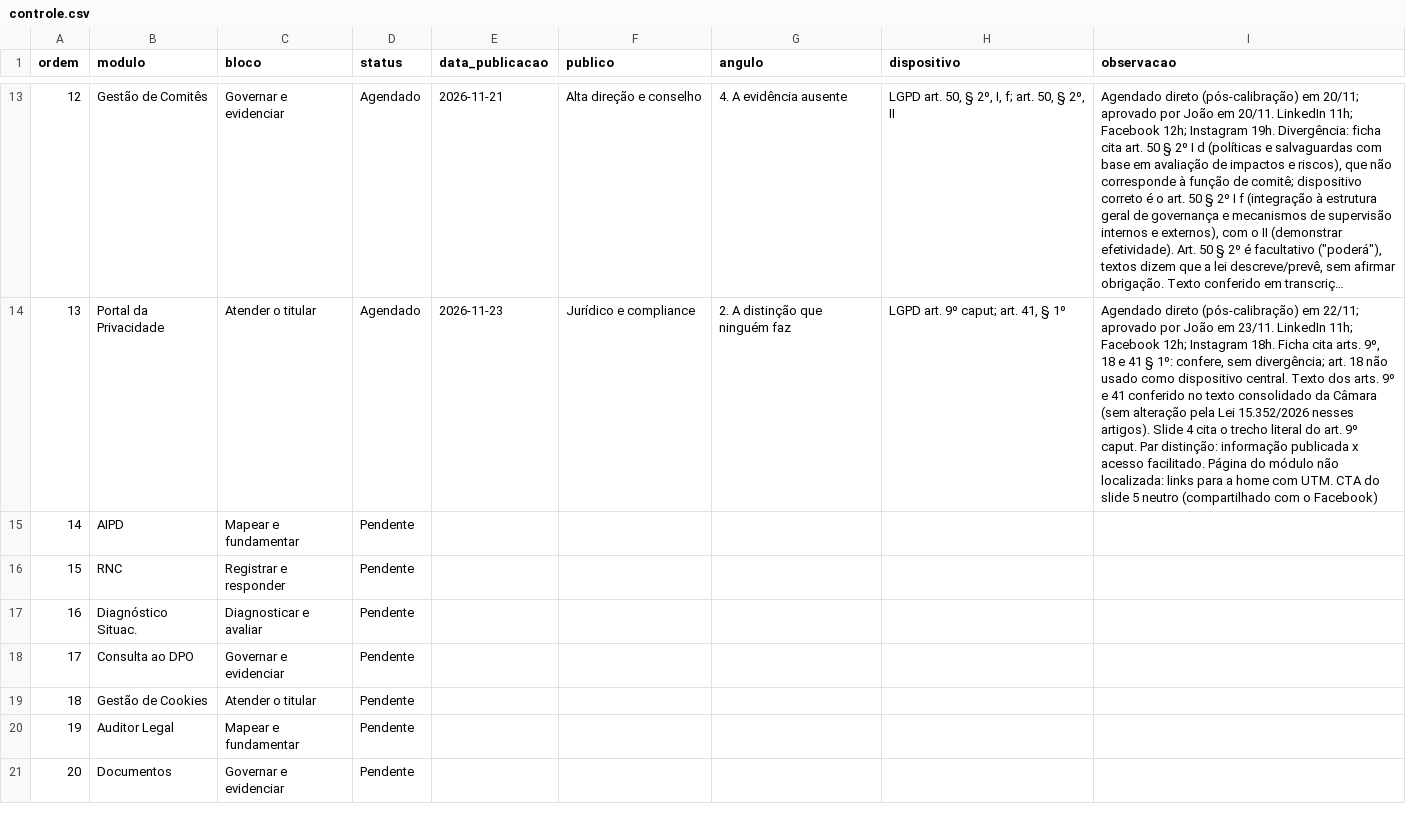
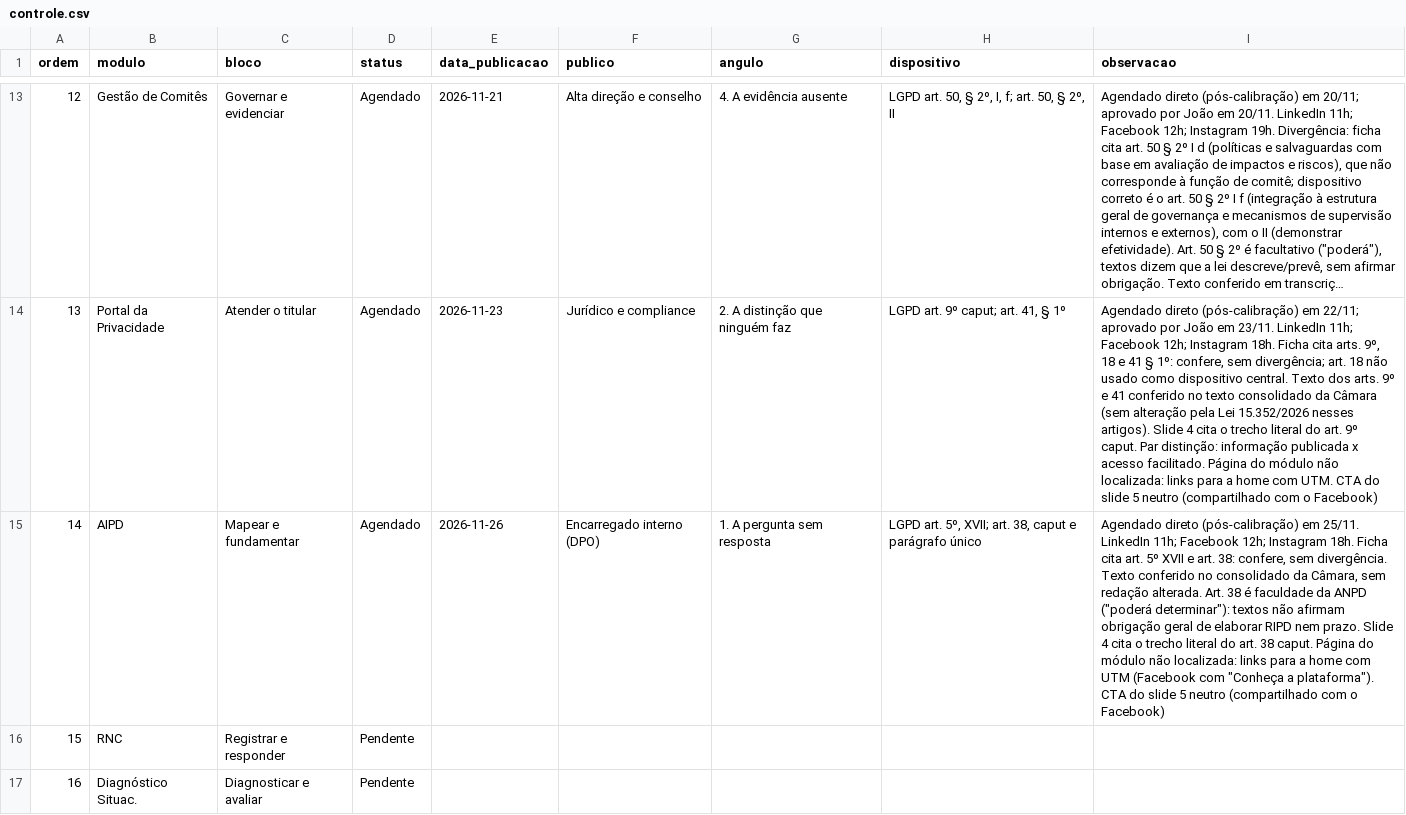
Before and after one commit to joaopaulosalgadogoncalves-debug/protegon-midia, a CSV file: serie/controle.csv, drawn as a sheet; only a part is shown, gaps mark what is left out; the shorter side is filled out with more unchanged rows; long unchanged cells end in …; the diff names each change by its address in the sheet, - before the commit and + after, or states it on an @@ line.

```diff
--- a/serie/controle.csv
+++ b/serie/controle.csv
-D15 (status): Pendente
+D15 (status): Agendado
-E15 (data_publicacao): (empty)
+E15 (data_publicacao): 2026-11-26
-F15 (publico): (empty)
+F15 (publico): Encarregado interno (DPO)
-G15 (angulo): (empty)
+G15 (angulo): 1. A pergunta sem resposta
-H15 (dispositivo): (empty)
+H15 (dispositivo): LGPD art. 5º, XVII; art. 38, caput e parágrafo único
-I15 (observacao): (empty)
+I15 (observacao): Agendado direto (pós-calibração) em 25/11. LinkedIn 11h; Facebook 12h; Instagram 18h. Ficha cita art. 5º XVII e art. 38: confere, sem divergência. Texto conferido no consolidado da Câmara, sem redação alterada. Art. 38 é faculdade da ANPD ("poderá determinar"): textos não afirmam obrigação geral de elaborar RIPD nem prazo. Slide 4 cita o trecho literal do art. 38 caput. Página do módulo não localizada: links para a home com UTM (Facebook com "Conheça a plataforma"). CTA do slide 5 neutro (compartilhado com o Facebook)
```
